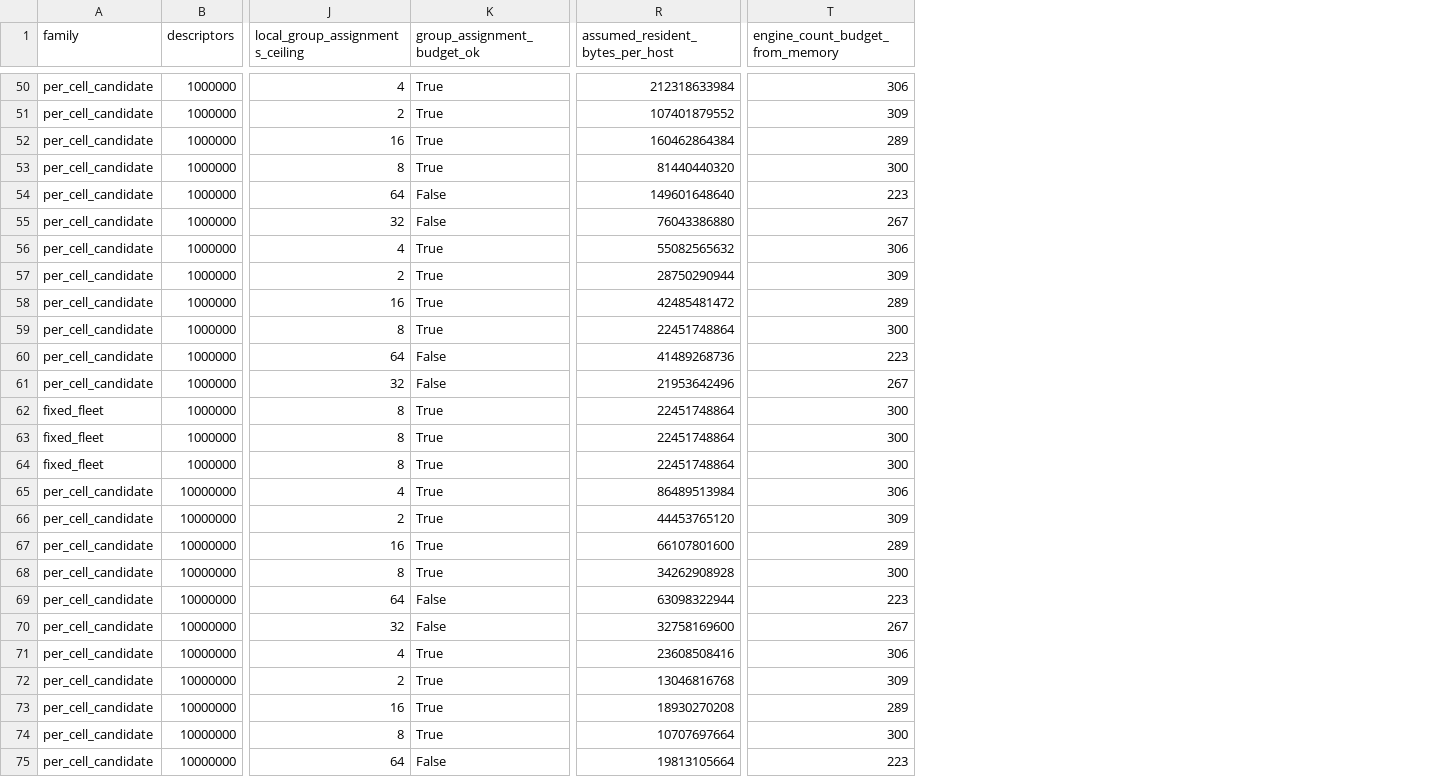
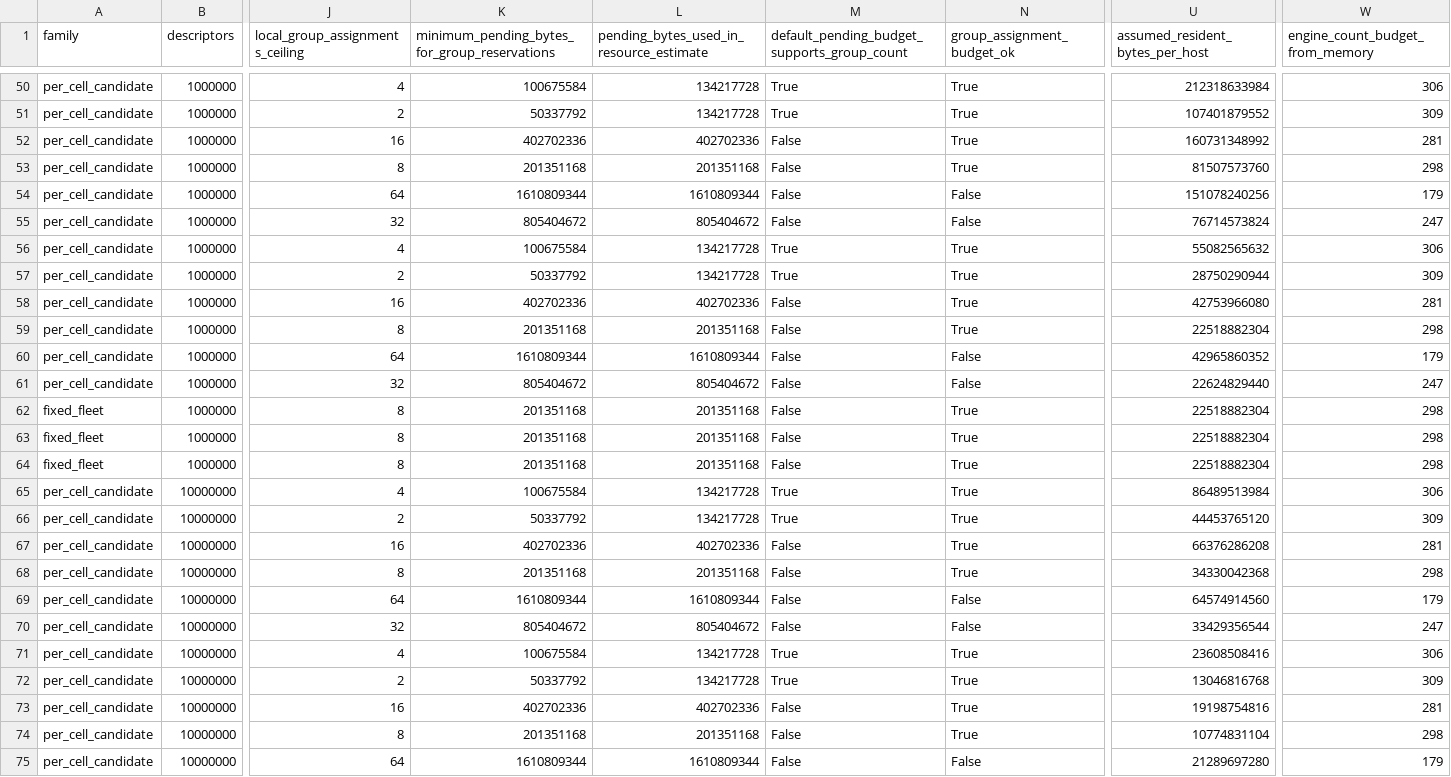
Before and after one commit to huyz0/OpenSearch, a CSV file: serverless/benchmarks/capacity/results/2026-11-01/resources.csv, drawn as a sheet; only a part is shown, gaps mark what is left out; addresses are those after the commit; the diff covers the shown part only; the diff names each change by its address in the sheet, - before the commit and + after, or states it on an @@ line.

Commit message:
Keep blocked journal groups from stopping peers
A blocked group could occupy every shared submission worker or exhaust
node-wide proposal counts/bytes, stopping healthy colocated groups.
Give each active group one bounded worker and reserve one maximum-size
pending proposal while allowing borrowing of other spare capacity.

Keep node-wide ceilings and persistence/cancellation semantics intact.
Reject impossible reservations before volume binding, and account for
the required pending bytes in the capacity model. Shared peer RPC and
broader cell isolation remain separate qualification gates.

Validation: all three prior starvation histories now pass. Three
iterations passed 213 unit, 93 journal and 21 catalog/controller cases;
log module check and repository precommit passed.

Signed-off-by: Huy Nguyen <tuonghuy@gmail.com>

```diff
--- a/serverless/benchmarks/capacity/results/2026-11-01/resources.csv
+++ b/serverless/benchmarks/capacity/results/2026-11-01/resources.csv
+column K, row 1: minimum_pending_bytes_for_group_reservations; rows 50-75: 100675584 | 50337792 | 402702336 | 201351168 | 1610809344 | 805404672 | 100675584 | 50337792 | 402702336 | 201351168 | 1610809344 | 805404672 | 201351168 | 201351168 | 201351168 | 100675584 | 50337792 | 402702336 | 201351168 | 1610809344 | 805404672 | 100675584 | 50337792 | 402702336 | 201351168 | 1610809344
+column L, row 1: pending_bytes_used_in_resource_estimate; rows 50-75: 134217728 | 134217728 | 402702336 | 201351168 | 1610809344 | 805404672 | 134217728 | 134217728 | 402702336 | 201351168 | 1610809344 | 805404672 | 201351168 | 201351168 | 201351168 | 134217728 | 134217728 | 402702336 | 201351168 | 1610809344 | 805404672 | 134217728 | 134217728 | 402702336 | 201351168 | 1610809344
+column M, row 1: default_pending_budget_supports_group_count; rows 50-75: True | True | False | False | False | False | True | True | False | False | False | False | False | False | False | True | True | False | False | False | False | True | True | False | False | False
-U52 (assumed_resident_bytes_per_host): 160462864384
+U52 (assumed_resident_bytes_per_host): 160731348992
-W52 (engine_count_budget_from_memory): 289
+W52 (engine_count_budget_from_memory): 281
-U53 (assumed_resident_bytes_per_host): 81440440320
+U53 (assumed_resident_bytes_per_host): 81507573760
-W53 (engine_count_budget_from_memory): 300
+W53 (engine_count_budget_from_memory): 298
-U54 (assumed_resident_bytes_per_host): 149601648640
+U54 (assumed_resident_bytes_per_host): 151078240256
-W54 (engine_count_budget_from_memory): 223
+W54 (engine_count_budget_from_memory): 179
-U55 (assumed_resident_bytes_per_host): 76043386880
+U55 (assumed_resident_bytes_per_host): 76714573824
-W55 (engine_count_budget_from_memory): 267
+W55 (engine_count_budget_from_memory): 247
-U58 (assumed_resident_bytes_per_host): 42485481472
+U58 (assumed_resident_bytes_per_host): 42753966080
-W58 (engine_count_budget_from_memory): 289
+W58 (engine_count_budget_from_memory): 281
-U59 (assumed_resident_bytes_per_host): 22451748864
+U59 (assumed_resident_bytes_per_host): 22518882304
-W59 (engine_count_budget_from_memory): 300
+W59 (engine_count_budget_from_memory): 298
-U60 (assumed_resident_bytes_per_host): 41489268736
+U60 (assumed_resident_bytes_per_host): 42965860352
-W60 (engine_count_budget_from_memory): 223
+W60 (engine_count_budget_from_memory): 179
-U61 (assumed_resident_bytes_per_host): 21953642496
+U61 (assumed_resident_bytes_per_host): 22624829440
-W61 (engine_count_budget_from_memory): 267
+W61 (engine_count_budget_from_memory): 247
-U62:U64 (assumed_resident_bytes_per_host): 22451748864
+U62:U64 (assumed_resident_bytes_per_host): 22518882304
-W62:W64 (engine_count_budget_from_memory): 300
+W62:W64 (engine_count_budget_from_memory): 298
-U67 (assumed_resident_bytes_per_host): 66107801600
+U67 (assumed_resident_bytes_per_host): 66376286208
-W67 (engine_count_budget_from_memory): 289
+W67 (engine_count_budget_from_memory): 281
-U68 (assumed_resident_bytes_per_host): 34262908928
+U68 (assumed_resident_bytes_per_host): 34330042368
-W68 (engine_count_budget_from_memory): 300
+W68 (engine_count_budget_from_memory): 298
-U69 (assumed_resident_bytes_per_host): 63098322944
+U69 (assumed_resident_bytes_per_host): 64574914560
-W69 (engine_count_budget_from_memory): 223
+W69 (engine_count_budget_from_memory): 179
-U70 (assumed_resident_bytes_per_host): 32758169600
+U70 (assumed_resident_bytes_per_host): 33429356544
-W70 (engine_count_budget_from_memory): 267
+W70 (engine_count_budget_from_memory): 247
-U73 (assumed_resident_bytes_per_host): 18930270208
+U73 (assumed_resident_bytes_per_host): 19198754816
-W73 (engine_count_budget_from_memory): 289
+W73 (engine_count_budget_from_memory): 281
-U74 (assumed_resident_bytes_per_host): 10707697664
+U74 (assumed_resident_bytes_per_host): 10774831104
-W74 (engine_count_budget_from_memory): 300
+W74 (engine_count_budget_from_memory): 298
-U75 (assumed_resident_bytes_per_host): 19813105664
+U75 (assumed_resident_bytes_per_host): 21289697280
-W75 (engine_count_budget_from_memory): 223
+W75 (engine_count_budget_from_memory): 179
```
Also changed, not shown: 144 edited cells elsewhere in this file, 13 other files.
